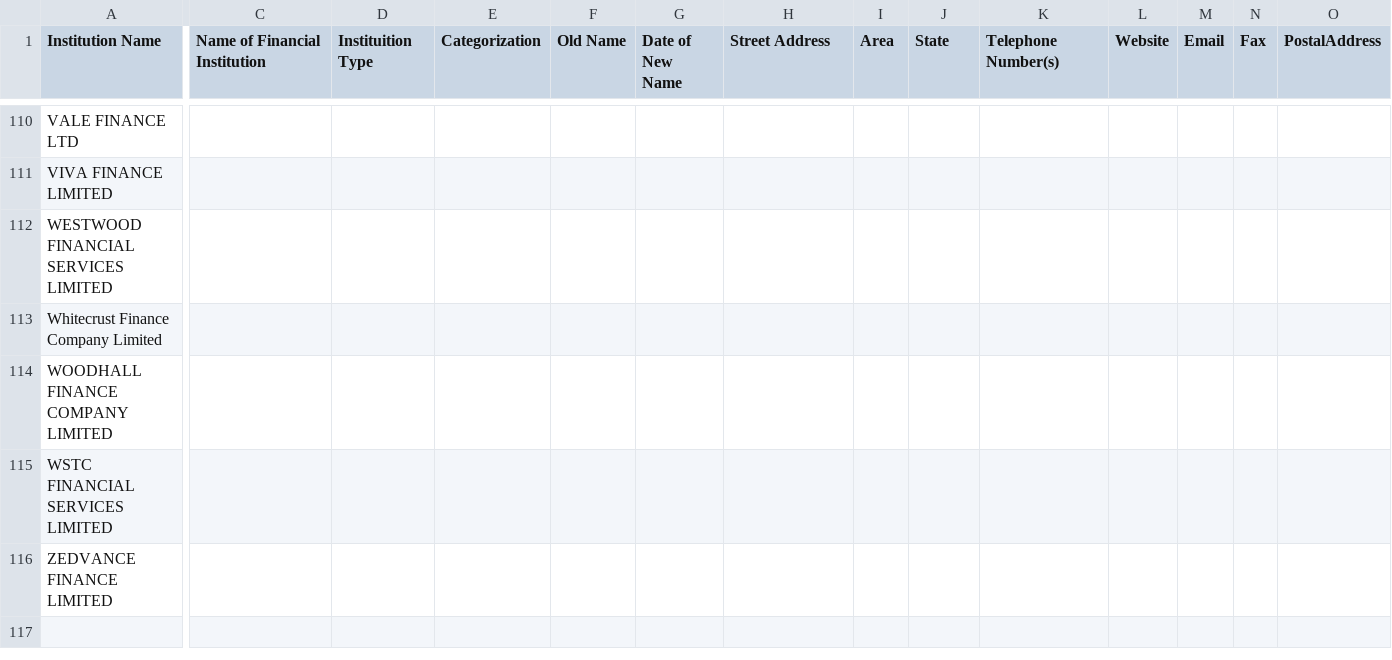
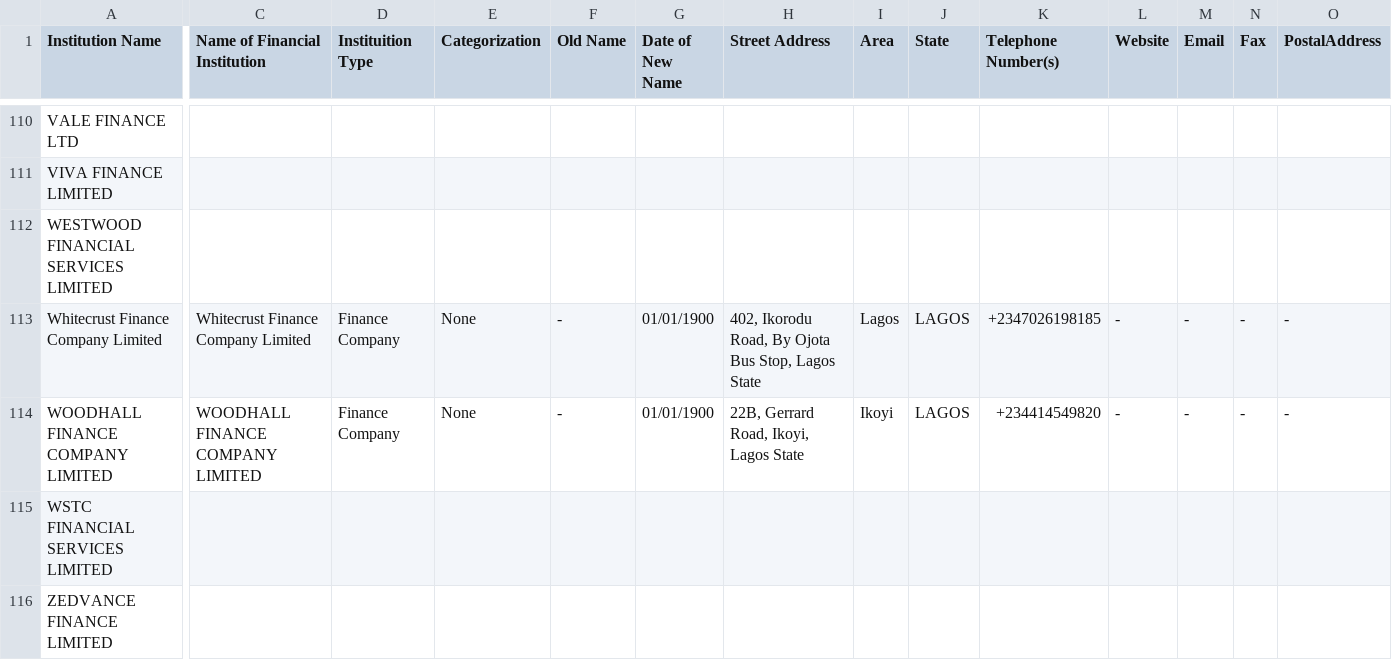
Before and after one commit to Justfja/cbn-financial-institutions, a CSV file: data/cbn_data/cbn_finance_companies.csv, drawn as a sheet; only a part is shown, gaps mark what is left out; the diff covers the shown part only; the diff names each change by its address in the sheet, - before the commit and + after, or states it on an @@ line.

```diff
--- a/data/cbn_data/cbn_finance_companies.csv
+++ b/data/cbn_data/cbn_finance_companies.csv
-C113 (Name of Financial Institution): (empty)
+C113 (Name of Financial Institution): Whitecrust Finance Company Limited
-D113:D114 (Instituition Type): (empty)
+D113:D114 (Instituition Type): Finance Company
-E113:E114 (Categorization): (empty)
+E113:E114 (Categorization): None
-F113:F114 (Old Name): (empty)
+F113:F114 (Old Name): -
-G113:G114 (Date of New Name): (empty)
+G113:G114 (Date of New Name): 01/01/1900
-H113 (Street Address): (empty)
+H113 (Street Address): 402, Ikorodu Road, By Ojota Bus Stop, Lagos State
-I113 (Area): (empty)
+I113 (Area): Lagos
-J113:J114 (State): (empty)
+J113:J114 (State): LAGOS
-K113 (Telephone Number(s)): (empty)
+K113 (Telephone Number(s)): +2347026198185
-L113:L114 (Website): (empty)
+L113:L114 (Website): -
-M113:M114 (Email): (empty)
+M113:M114 (Email): -
-N113:N114 (Fax): (empty)
+N113:N114 (Fax): -
-O113:O114 (PostalAddress): (empty)
+O113:O114 (PostalAddress): -
-C114 (Name of Financial Institution): (empty)
+C114 (Name of Financial Institution): WOODHALL FINANCE COMPANY LIMITED
-H114 (Street Address): (empty)
+H114 (Street Address): 22B, Gerrard Road, Ikoyi, Lagos State
-I114 (Area): (empty)
+I114 (Area): Ikoyi
-K114 (Telephone Number(s)): (empty)
+K114 (Telephone Number(s)): +234414549820
```
Also changed, not shown: 8 edited cells elsewhere in this file, data/cbn_data/cbn_all_financial_institutions_latest.csv, data/cbn_data/cbn_commercial_banks.csv, 6 other files.
